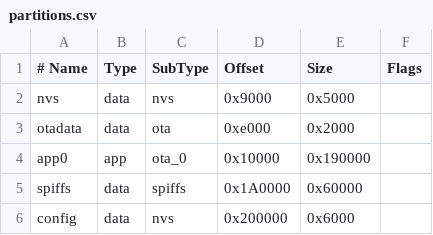
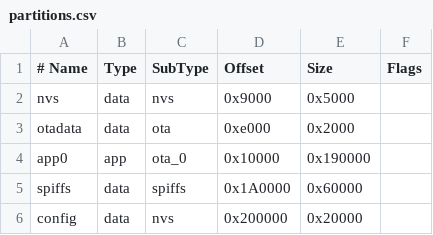
Before and after one commit to matt-pinder/esp32-canboard, a CSV file: partitions.csv, drawn as a sheet.

```diff
--- a/partitions.csv
+++ b/partitions.csv
@@ -5,2 +5,2 @@ app0,     app,  ota_0,   0x10000, 0x190000
 spiffs,   data, spiffs,  0x1A0000,0x60000
-config,   data, nvs,     0x200000,0x6000
+config,   data, nvs,     0x200000,0x20000
```
Also changed, not shown: 17 other files.
